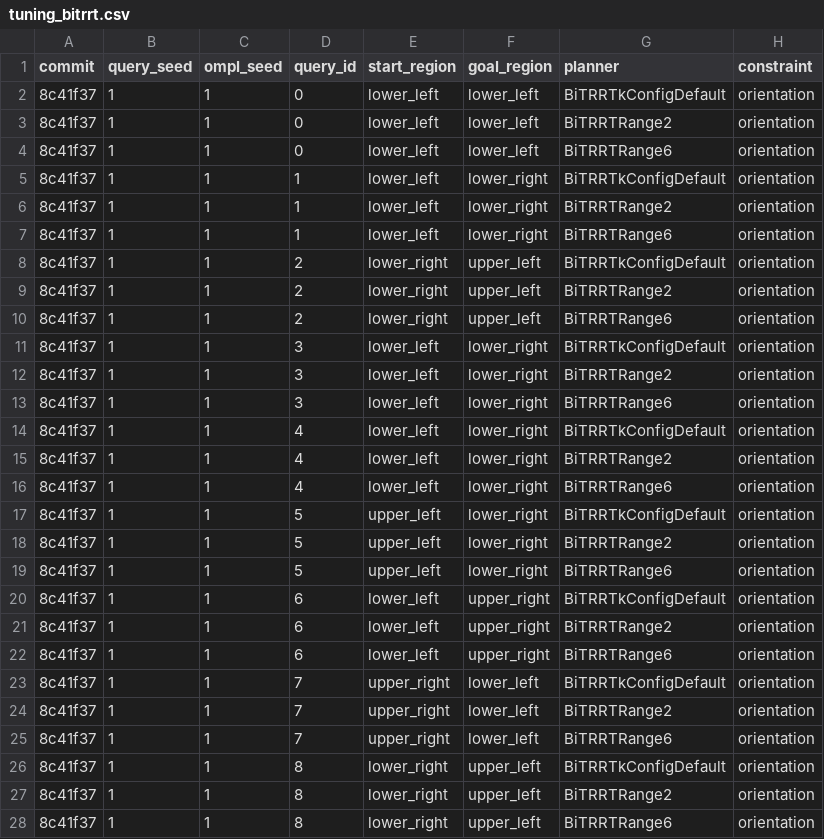
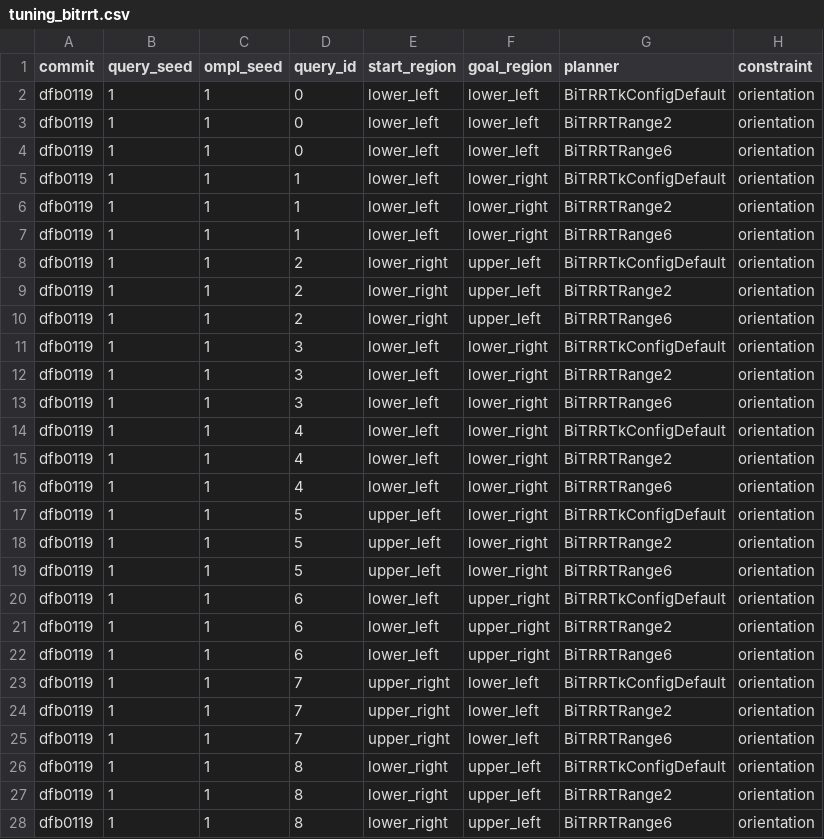
Before and after one commit to giridhar-shenoy/pointcloud-constrained-planning, a CSV file: results/tuning/tuning_bitrrt.csv, drawn as a sheet; only a part is shown; the diff covers the shown part only; the diff names each change by its address in the sheet, - before the commit and + after, or states it on an @@ line.

```diff
--- a/results/tuning/tuning_bitrrt.csv
+++ b/results/tuning/tuning_bitrrt.csv
-A2:A28 (commit): 8c41f37
+A2:A28 (commit): dfb0119
```
Also changed, not shown: 33 edited cells elsewhere in this file, 20 other files.
